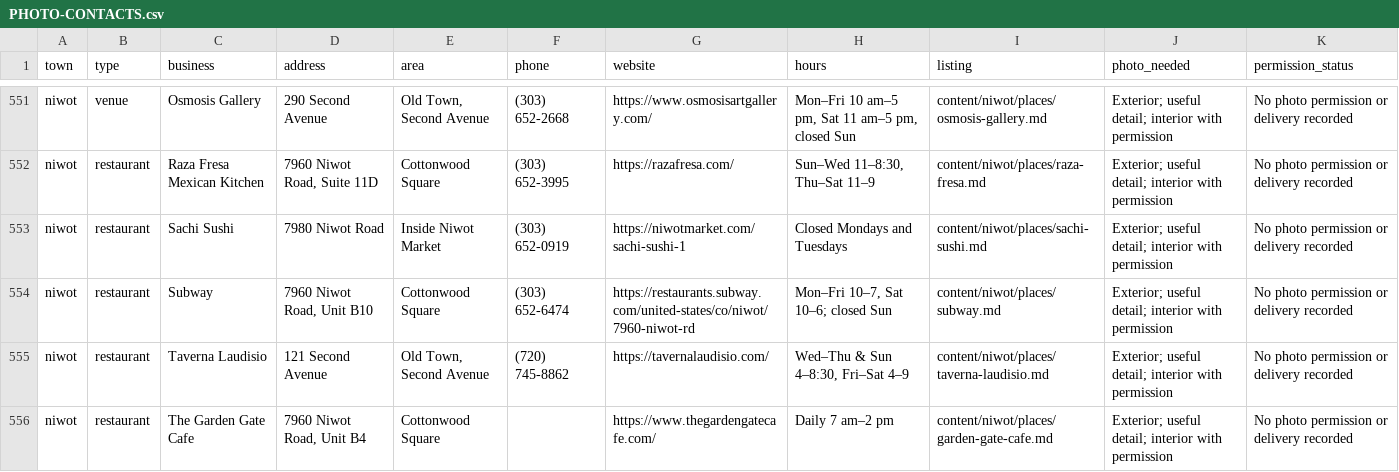
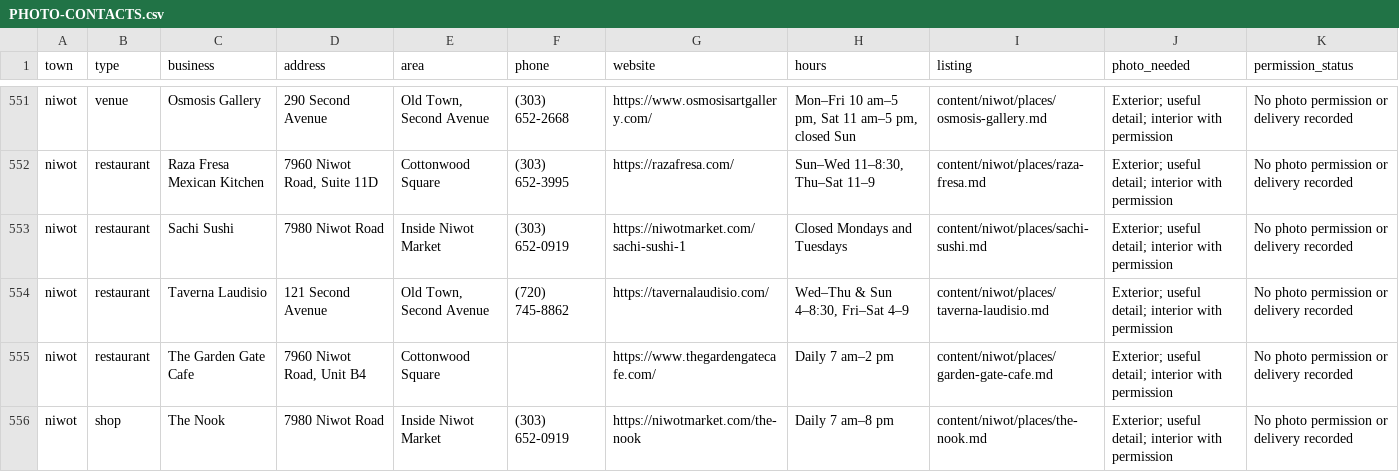
Before and after one commit to jlerner1965/insidethetowns, a CSV file: docs/PHOTO-CONTACTS.csv, drawn as a sheet; only a part is shown, gaps mark what is left out; the shorter side is filled out with more unchanged rows; the diff names each change by its address in the sheet, - before the commit and + after, or states it on an @@ line.

```diff
--- a/docs/PHOTO-CONTACTS.csv
+++ b/docs/PHOTO-CONTACTS.csv
-row 554: niwot | restaurant | Subway | 7960 Niwot Road, Unit B10 | Cottonwood Square | (303) 652-6474 | https://restaurants.subway.com/united-states/co/niwot/7960-niwot-rd | Mon–Fri 10–7, Sat 10–6; closed Sun | content/niwot/places/subway.md | Exterior; useful detail; interior with permission | No photo permission or delivery recorded
```
Also changed, not shown: 10 other files.
